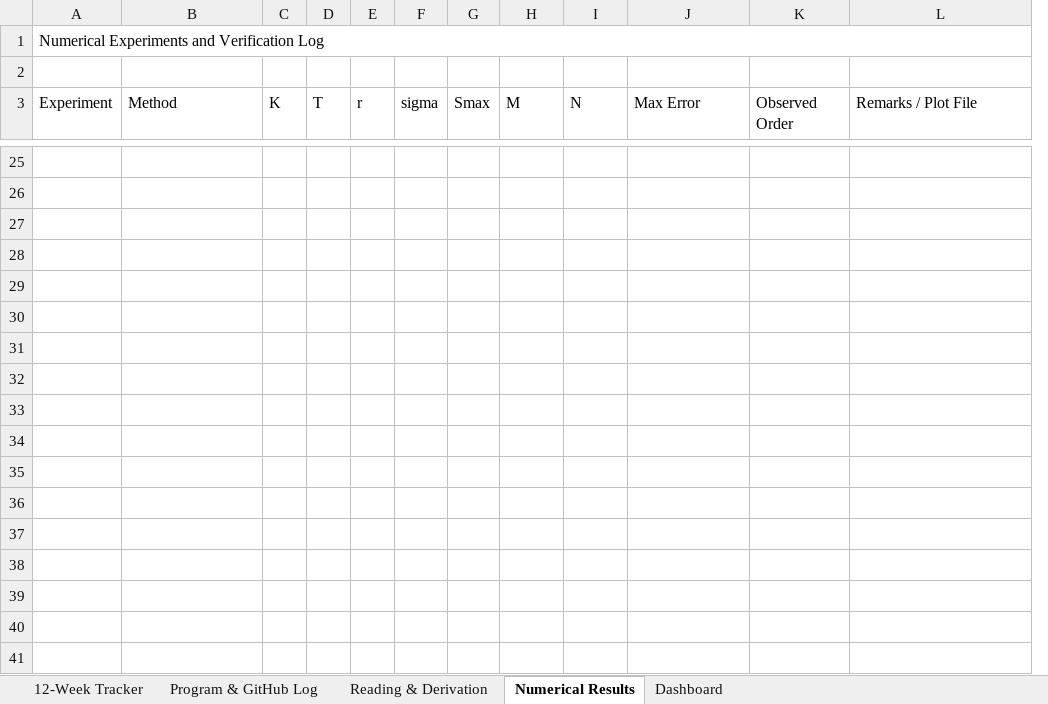
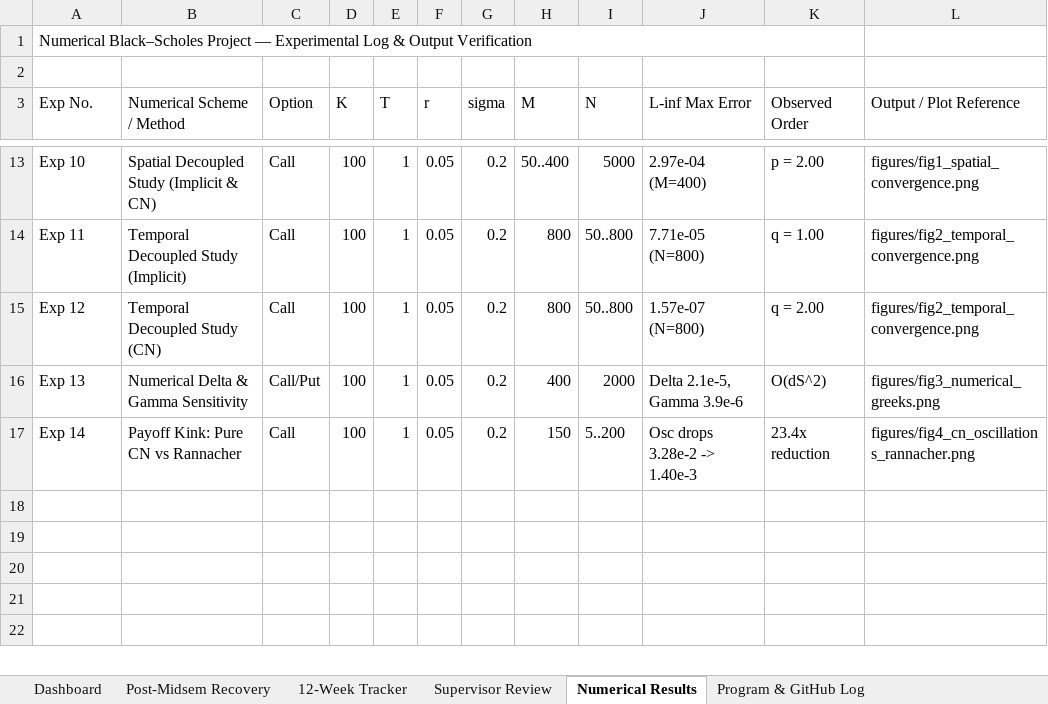
Before and after one commit to akshatkumar-1209/numerical-black-scholes-fdm, an Excel workbook: Akshat_Numerical_Black_Scholes_Project_Tracker.xlsx, sheet Numerical Results, drawn as a sheet; only a part is shown, gaps mark what is left out; values as stored, in another font and other column widths than the file's, no cell formats; removed rows and columns are numbered as before the commit, all else as after; the diff covers the shown part only; the diff names each change by its address in the sheet, - before the commit and + after, or states it on an @@ line.

Commit message:
tracker: Comprehensive 7-sheet workbook with Post-Midsem Recovery and Supervisor Review

```diff
--- a/Akshat_Numerical_Black_Scholes_Project_Tracker.xlsx (sheet Numerical Results)
+++ b/Akshat_Numerical_Black_Scholes_Project_Tracker.xlsx (sheet Numerical Results)
+sheet tab: Post-Midsem Recovery
+sheet tab: Supervisor Review
@@ sheet tab order changed: Dashboard | Post-Midsem Recovery | 12-Week Tracker | Supervisor Review | Numerical Results | Program & GitHub Log @@
+column C (Option), rows 13-17: Call | Call | Call | Call/Put | Call
-column G (Smax), empty
-A1 (Exp No.): Numerical Experiments and Verification Log
+A1 (Exp No.): Numerical Black–Scholes Project — Experimental Log & Output Verification
-A1:L1 merged
+A1:K1 merged
-A3: Experiment
+A3: Exp No.
-B3: Method
+B3: Numerical Scheme / Method
-J3: Max Error
+J3: L-inf Max Error
-L3: Remarks / Plot File
+L3: Output / Plot Reference
-row 13: (empty)
+row 13: Exp 10 | Spatial Decoupled Study (Implicit & CN) | Call | 100 | 1 | 0.05 | 0.2 | 50..400 | 5000 | 2.97e-04 (M=400) | p = 2.00 | figures/fig1_spatial_convergence.png
-row 14: (empty)
+row 14: Exp 11 | Temporal Decoupled Study (Implicit) | Call | 100 | 1 | 0.05 | 0.2 | 800 | 50..800 | 7.71e-05 (N=800) | q = 1.00 | figures/fig2_temporal_convergence.png
-row 15: (empty)
+row 15: Exp 12 | Temporal Decoupled Study (CN) | Call | 100 | 1 | 0.05 | 0.2 | 800 | 50..800 | 1.57e-07 (N=800) | q = 2.00 | figures/fig2_temporal_convergence.png
-row 16: (empty)
+row 16: Exp 13 | Numerical Delta & Gamma Sensitivity | Call/Put | 100 | 1 | 0.05 | 0.2 | 400 | 2000 | Delta 2.1e-5, Gamma 3.9e-6 | O(dS^2) | figures/fig3_numerical_greeks.png
-row 17: (empty)
+row 17: Exp 14 | Payoff Kink: Pure CN vs Rannacher | Call | 100 | 1 | 0.05 | 0.2 | 150 | 5..200 | Osc drops 3.28e-2 -> 1.40e-3 | 23.4x reduction | figures/fig4_cn_oscillations_rannacher.png
-row 30: (empty)
-row 31: (empty)
-row 32: (empty)
-row 33: (empty)
-row 34: (empty)
-row 35: (empty)
-row 36: (empty)
-row 37: (empty)
-row 38: (empty)
-row 39: (empty)
-row 40: (empty)
-row 41: (empty)
```
Also changed, not shown: 24 removed rows and 108 edited cells elsewhere in this sheet, sheet 12-Week Tracker, sheet Reading & Derivation, sheet Program & GitHub Log, sheet Dashboard, cell formats, charts or pictures.
